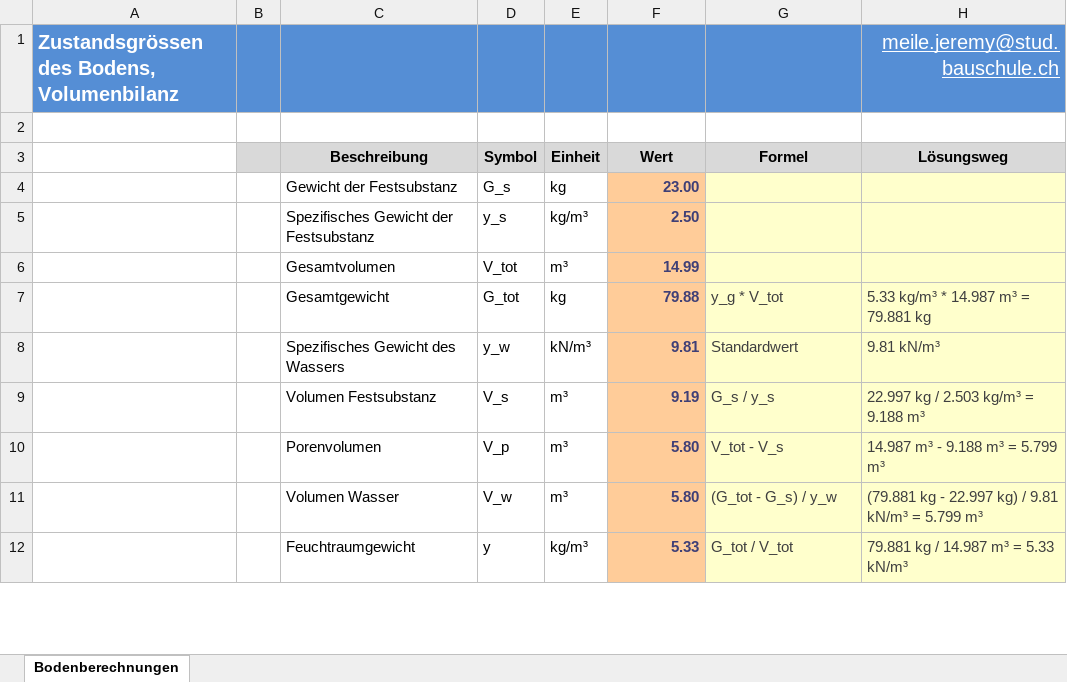
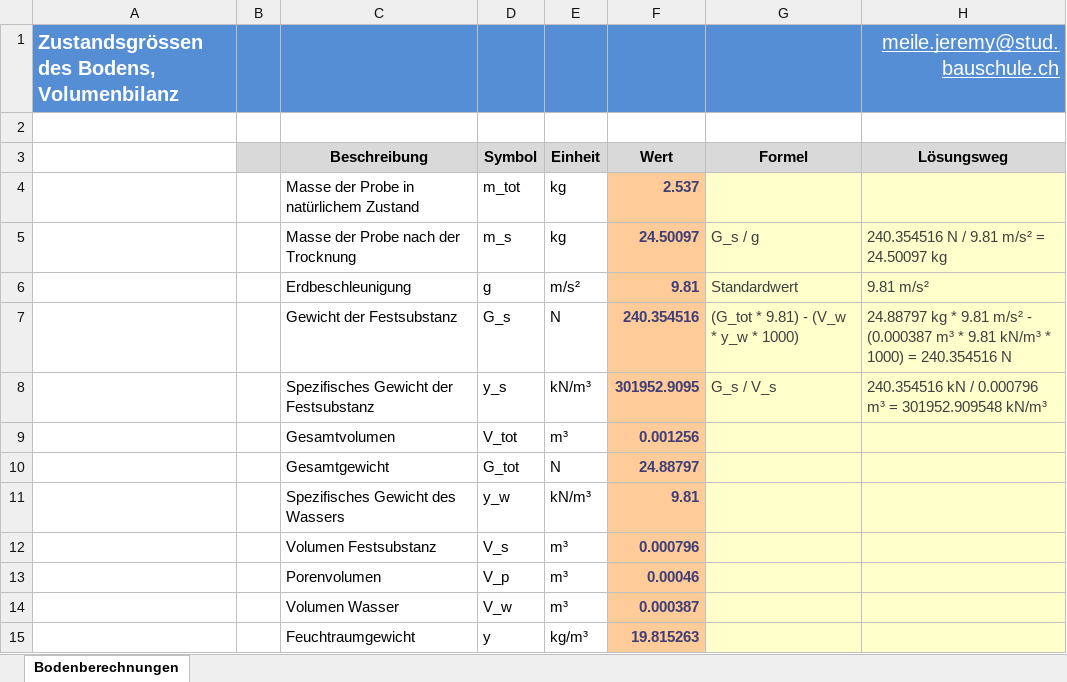
Before and after one commit to Oroxzy/Berechnungshilfen, an Excel workbook: Excel/GB Grundbau/Bodenberechnungen.xlsm, sheet Bodenberechnungen, drawn as a sheet; only a part is shown; values as stored, in another font and other column widths than the file's, no borders; charts and pictures not drawn; addresses are those after the commit; the diff covers the shown part only; the diff names each change by its address in the sheet, - before the commit and + after, or states it on an @@ line.

Commit message:
Update Bodenberechnungen.xlsm

```diff
--- a/Excel/GB Grundbau/Bodenberechnungen.xlsm (sheet Bodenberechnungen)
+++ b/Excel/GB Grundbau/Bodenberechnungen.xlsm (sheet Bodenberechnungen)
+row 4:  |  | Masse der Probe in natürlichem Zustand | m_tot | kg | 2.537
+row 5:  |  | Masse der Probe nach der Trocknung | m_s | kg | 24.50097 | G_s / g | 240.354516 N / 9.81 m/s² = 24.50097 kg
+row 6:  |  | Erdbeschleunigung | g | m/s² | 9.81 | Standardwert | 9.81 m/s²
-E7 (Einheit): kg
+E7 (Einheit): N
-F7 (Wert): 23.00
+F7 (Wert): 240.354516
-G7 (Formel): (empty)
+G7 (Formel): (G_tot * 9.81) - (V_w * y_w * 1000)
-H7 (Lösungsweg): (empty)
+H7 (Lösungsweg): 24.88797 kg * 9.81 m/s² - (0.000387 m³ * 9.81 kN/m³ * 1000) = 240.354516 N
-E8 (Einheit): kg/m³
+E8 (Einheit): kN/m³
-F8 (Wert): 2.50
+F8 (Wert): 301952.9095
-G8 (Formel): (empty)
+G8 (Formel): G_s / V_s
-H8 (Lösungsweg): (empty)
+H8 (Lösungsweg): 240.354516 kN / 0.000796 m³ = 301952.909548 kN/m³
-F9 (Wert): 14.99
+F9 (Wert): 0.001256
-E10 (Einheit): kg
+E10 (Einheit): N
-F10 (Wert): 79.88
+F10 (Wert): 24.88797
-G10 (Formel): y_g * V_tot
+G10 (Formel): (empty)
-H10 (Lösungsweg): 5.33 kg/m³ * 14.987 m³ = 79.881 kg
+H10 (Lösungsweg): (empty)
-G11 (Formel): Standardwert
+G11 (Formel): (empty)
-H11 (Lösungsweg): 9.81 kN/m³
+H11 (Lösungsweg): (empty)
-F12 (Wert): 9.19
+F12 (Wert): 0.000796
-G12 (Formel): G_s / y_s
+G12 (Formel): (empty)
-H12 (Lösungsweg): 22.997 kg / 2.503 kg/m³ = 9.188 m³
+H12 (Lösungsweg): (empty)
-F13 (Wert): 5.80
+F13 (Wert): 0.00046
-G13 (Formel): V_tot - V_s
+G13 (Formel): (empty)
-H13 (Lösungsweg): 14.987 m³ - 9.188 m³ = 5.799 m³
+H13 (Lösungsweg): (empty)
-F14 (Wert): 5.80
+F14 (Wert): 0.000387
-G14 (Formel): (G_tot - G_s) / y_w
+G14 (Formel): (empty)
-H14 (Lösungsweg): (79.881 kg - 22.997 kg) / 9.81 kN/m³ = 5.799 m³
+H14 (Lösungsweg): (empty)
-F15 (Wert): 5.33
+F15 (Wert): 19.815263
-G15 (Formel): G_tot / V_tot
+G15 (Formel): (empty)
-H15 (Lösungsweg): 79.881 kg / 14.987 m³ = 5.33 kN/m³
+H15 (Lösungsweg): (empty)
```
Also changed, not shown: 17 edited cells elsewhere in this sheet, charts or pictures.
